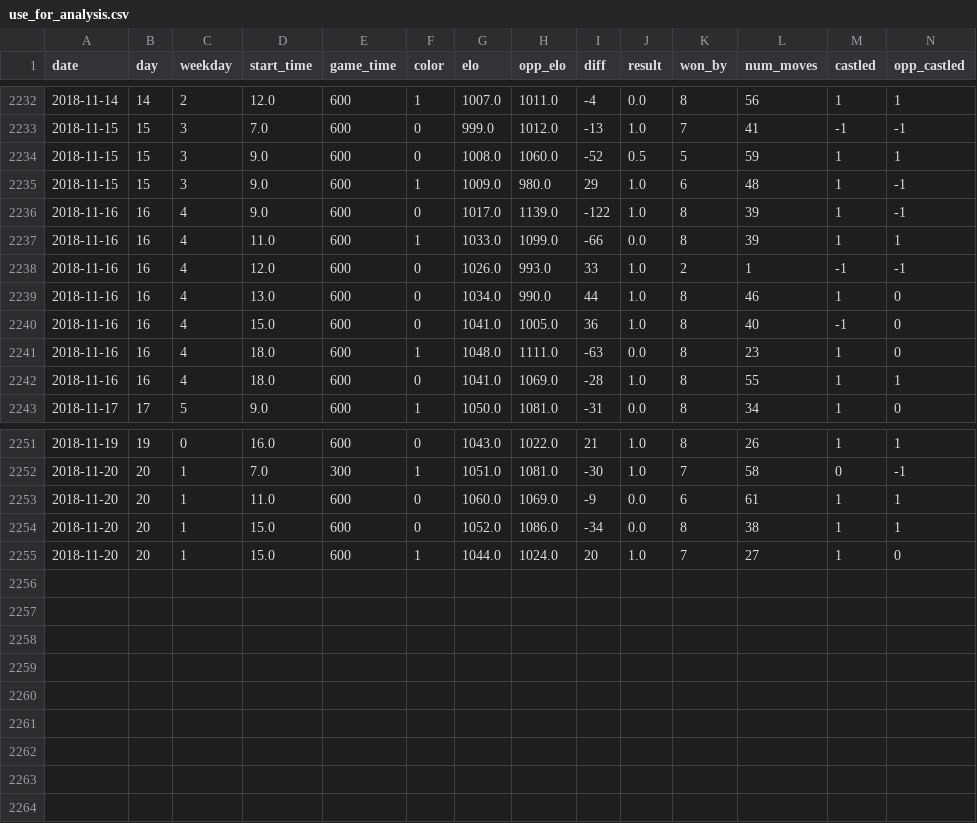
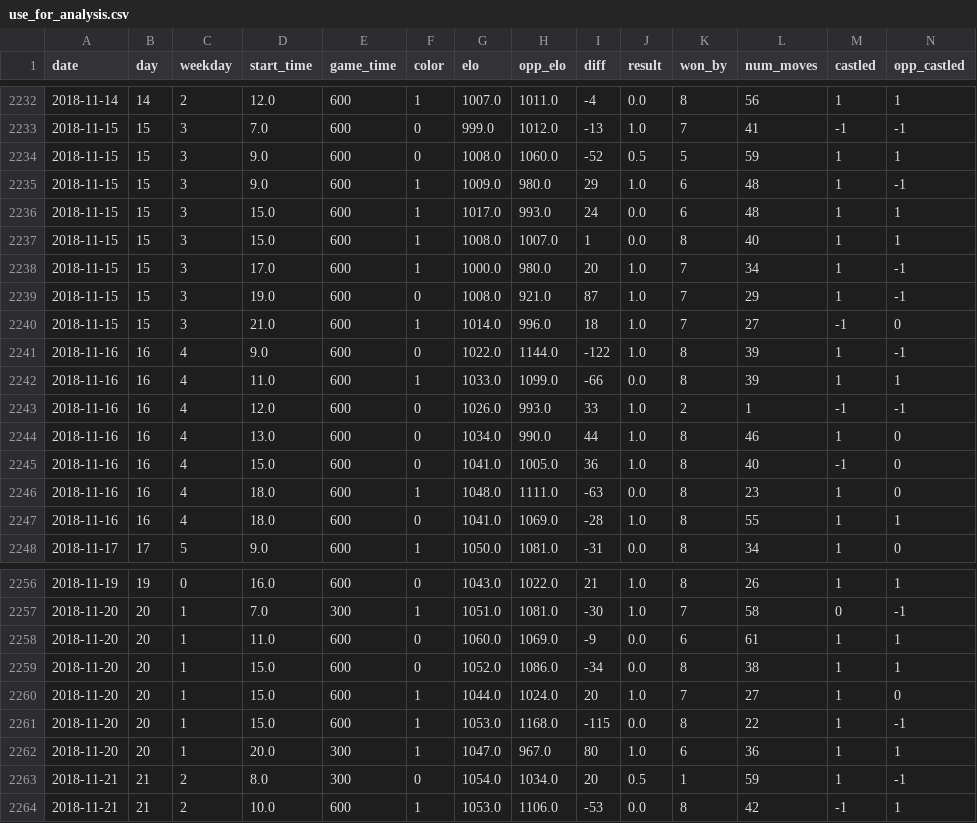
Before and after one commit to Data-is-life/lots-of-data, a CSV file: data/use_for_analysis.csv, drawn as a sheet; only a part is shown, gaps mark what is left out; addresses are those after the commit; rows hold the shown columns only; the diff names each change by its address in the sheet, - before the commit and + after, or states it on an @@ line.

```diff
--- a/data/use_for_analysis.csv
+++ b/data/use_for_analysis.csv
+row 2236: 2018-11-15 | 15 | 3 | 15.0 | 600 | 1 | 1017.0 | 993.0 | 24 | 0.0 | 6 | 48 | 1 | 1
+row 2237: 2018-11-15 | 15 | 3 | 15.0 | 600 | 1 | 1008.0 | 1007.0 | 1 | 0.0 | 8 | 40 | 1 | 1
+row 2238: 2018-11-15 | 15 | 3 | 17.0 | 600 | 1 | 1000.0 | 980.0 | 20 | 1.0 | 7 | 34 | 1 | -1
+row 2239: 2018-11-15 | 15 | 3 | 19.0 | 600 | 0 | 1008.0 | 921.0 | 87 | 1.0 | 7 | 29 | 1 | -1
+row 2240: 2018-11-15 | 15 | 3 | 21.0 | 600 | 1 | 1014.0 | 996.0 | 18 | 1.0 | 7 | 27 | -1 | 0
-G2241 (elo): 1017.0
+G2241 (elo): 1022.0
-H2241 (opp_elo): 1139.0
+H2241 (opp_elo): 1144.0
+row 2261: 2018-11-20 | 20 | 1 | 15.0 | 600 | 1 | 1053.0 | 1168.0 | -115 | 0.0 | 8 | 22 | 1 | -1
+row 2262: 2018-11-20 | 20 | 1 | 20.0 | 300 | 1 | 1047.0 | 967.0 | 80 | 1.0 | 6 | 36 | 1 | 1
+row 2263: 2018-11-21 | 21 | 2 | 8.0 | 300 | 0 | 1054.0 | 1034.0 | 20 | 0.5 | 1 | 59 | 1 | -1
+row 2264: 2018-11-21 | 21 | 2 | 10.0 | 600 | 1 | 1053.0 | 1106.0 | -53 | 0.0 | 8 | 42 | -1 | 1
```
Also changed, not shown: data/main_with_all_info.csv, data/use_for_predictions.csv, 7 other files.
